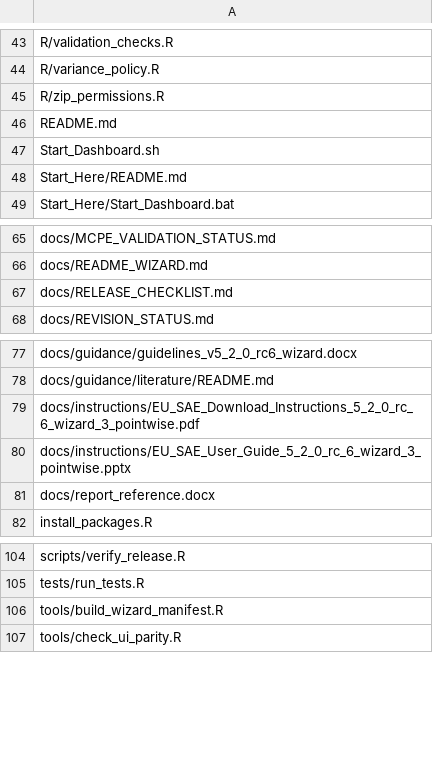
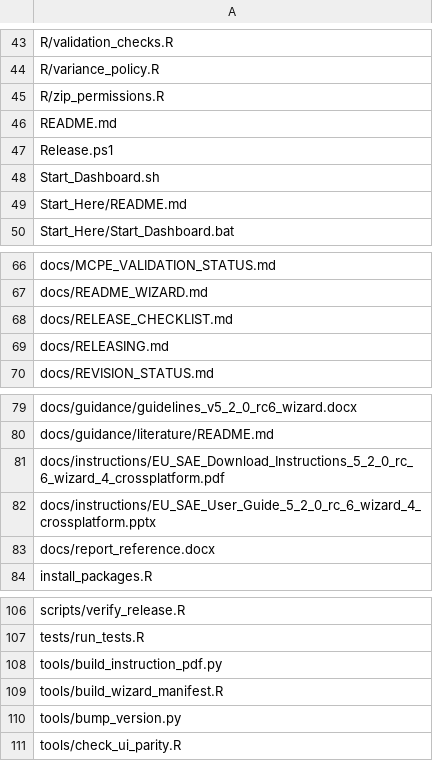
Before and after one commit to Noboyoshida227/eu-sae-application-package, a CSV file: scripts/release_inventory.csv, drawn as a sheet; only a part is shown, gaps mark what is left out.

Commit message:
Release: wizard.4 crossplatform, release tooling
Bumps WIZARD_VERSION to 5.2.0-rc.6-wizard.4-crossplatform and updates app/wizard references and launchers. Replaces instruction PDF/PPTX with cross-platform variants and updates changelog and release notices. Adds release infrastructure: docs/RELEASING.md, tools/build_instruction_pdf.py, tools/bump_version.py, and a rewritten Release.ps1 that enforces clean commits, unique release folders, CHANGELOG/inventory checks, Rscript discovery, and writes RELEASE_INFO.txt. Updates tests, release_inventory.csv, marks macOS/Linux launchers executable in the archive, and fixes a platform-dependent bug in eblupMFH2_robust.

```diff
--- a/scripts/release_inventory.csv
+++ b/scripts/release_inventory.csv
@@ -46,2 +46,3 @@ R/zip_permissions.R
 README.md
+Release.ps1
 Start_Dashboard.sh
@@ -67,2 +68,3 @@ docs/README_WIZARD.md
 docs/RELEASE_CHECKLIST.md
+docs/RELEASING.md
 docs/REVISION_STATUS.md
@@ -78,4 +80,4 @@ docs/guidance/guidelines_v5_2_0_rc6_wizard.docx
 docs/guidance/literature/README.md
-docs/instructions/EU_SAE_Download_Instructions_5_2_0_rc_6_wizard_3_pointwise.pdf
-docs/instructions/EU_SAE_User_Guide_5_2_0_rc_6_wizard_3_pointwise.pptx
+docs/instructions/EU_SAE_Download_Instructions_5_2_0_rc_6_wizard_4_crossplatform.pdf
+docs/instructions/EU_SAE_User_Guide_5_2_0_rc_6_wizard_4_crossplatform.pptx
 docs/report_reference.docx
@@ -105,3 +107,5 @@ scripts/verify_release.R
 tests/run_tests.R
+tools/build_instruction_pdf.py
 tools/build_wizard_manifest.R
+tools/bump_version.py
 tools/check_ui_parity.R
```
Also changed, not shown: 24 other files.
